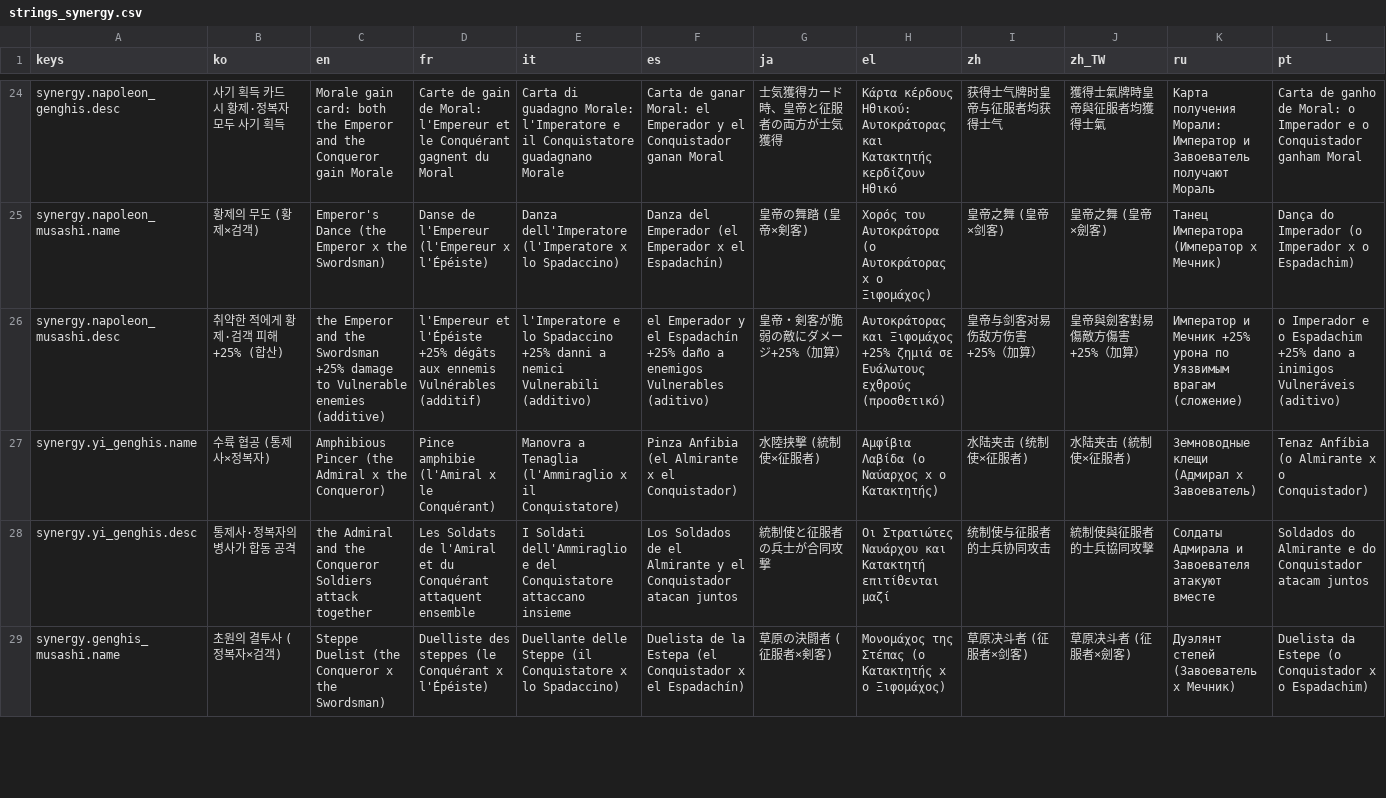
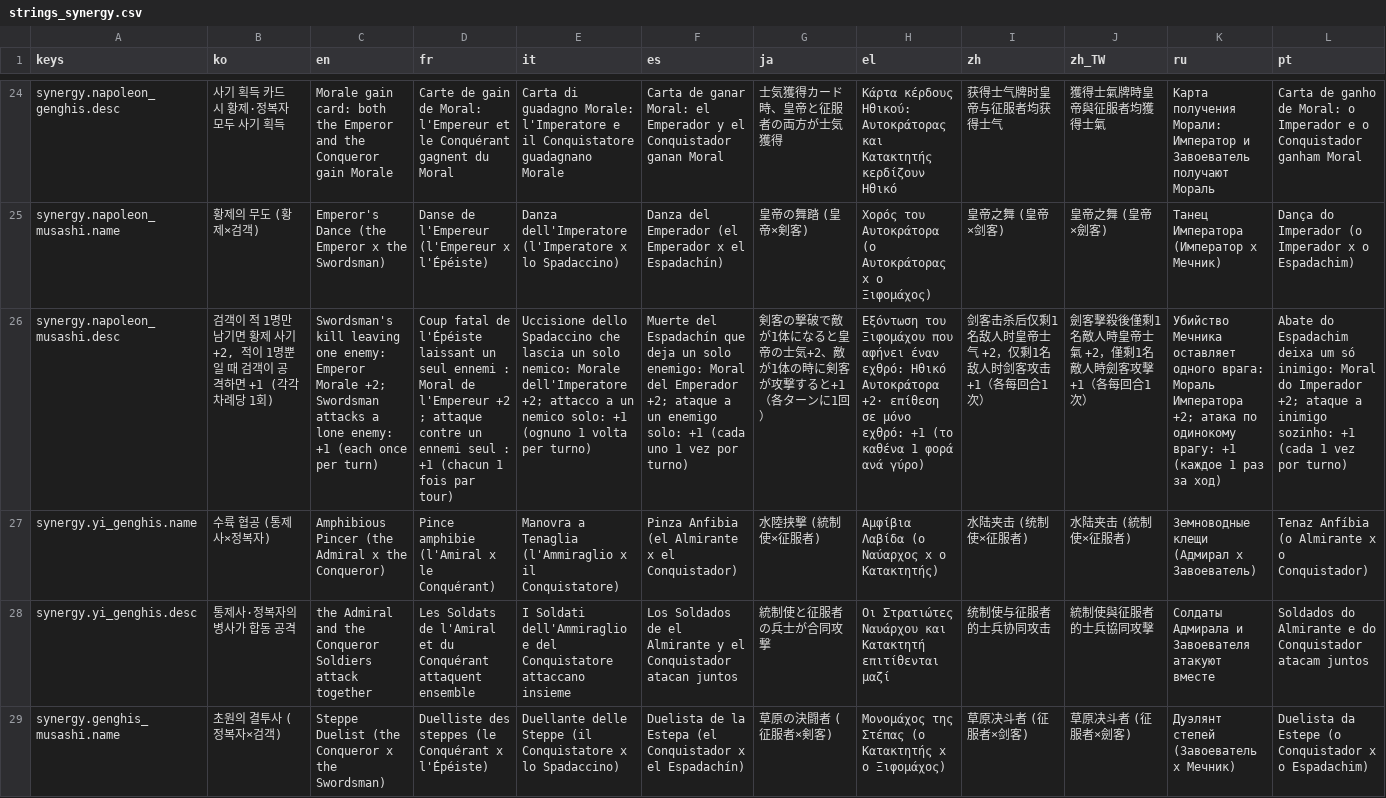
Before and after one commit to l980l/stsl, a CSV file: resources/translations/strings_synergy.csv, drawn as a sheet; only a part is shown, gaps mark what is left out; the diff covers the shown part only; the diff names each change by its address in the sheet, - before the commit and + after, or states it on an @@ line.

```diff
--- a/resources/translations/strings_synergy.csv
+++ b/resources/translations/strings_synergy.csv
-B26 (ko): 취약한 적에게 황제·검객 피해 +25% (합산)
+B26 (ko): 검객이 적 1명만 남기면 황제 사기 +2, 적이 1명뿐일 때 검객이 공격하면 +1 (각각 차례당 1회)
-C26 (en): the Emperor and the Swordsman +25% damage to Vulnerable enemies (additive)
+C26 (en): Swordsman's kill leaving one enemy: Emperor Morale +2; Swordsman attacks a lone enemy: +1 (each once per turn)
-D26 (fr): l'Empereur et l'Épéiste +25% dégâts aux ennemis Vulnérables (additif)
+D26 (fr): Coup fatal de l'Épéiste laissant un seul ennemi : Moral de l'Empereur +2 ; attaque contre un ennemi seul : +1 (chacun 1 fois par tour)
-E26 (it): l'Imperatore e lo Spadaccino +25% danni a nemici Vulnerabili (additivo)
+E26 (it): Uccisione dello Spadaccino che lascia un solo nemico: Morale dell'Imperatore +2; attacco a un nemico solo: +1 (ognuno 1 volta per turno)
-F26 (es): el Emperador y el Espadachín +25% daño a enemigos Vulnerables (aditivo)
+F26 (es): Muerte del Espadachín que deja un solo enemigo: Moral del Emperador +2; ataque a un enemigo solo: +1 (cada uno 1 vez por turno)
-G26 (ja): 皇帝・剣客が脆弱の敵にダメージ+25%（加算）
+G26 (ja): 剣客の撃破で敵が1体になると皇帝の士気+2、敵が1体の時に剣客が攻撃すると+1（各ターンに1回）
-H26 (el): Αυτοκράτορας και Ξιφομάχος +25% ζημιά σε Ευάλωτους εχθρούς (προσθετικό)
+H26 (el): Εξόντωση του Ξιφομάχου που αφήνει έναν εχθρό: Ηθικό Αυτοκράτορα +2· επίθεση σε μόνο εχθρό: +1 (το καθένα 1 φορά ανά γύρο)
-I26 (zh): 皇帝与剑客对易伤敌方伤害 +25%（加算）
+I26 (zh): 剑客击杀后仅剩1名敌人时皇帝士气 +2，仅剩1名敌人时剑客攻击 +1（各每回合1次）
-J26 (zh_TW): 皇帝與劍客對易傷敵方傷害 +25%（加算）
+J26 (zh_TW): 劍客擊殺後僅剩1名敵人時皇帝士氣 +2，僅剩1名敵人時劍客攻擊 +1（各每回合1次）
-K26 (ru): Император и Мечник +25% урона по Уязвимым врагам (сложение)
+K26 (ru): Убийство Мечника оставляет одного врага: Мораль Императора +2; атака по одинокому врагу: +1 (каждое 1 раз за ход)
-L26 (pt): o Imperador e o Espadachim +25% dano a inimigos Vulneráveis (aditivo)
+L26 (pt): Abate do Espadachim deixa um só inimigo: Moral do Imperador +2; ataque a inimigo sozinho: +1 (cada 1 vez por turno)
```
Also changed, not shown: 41 edited cells elsewhere in this file, resources/translations/strings_ui.csv, 13 other files.
